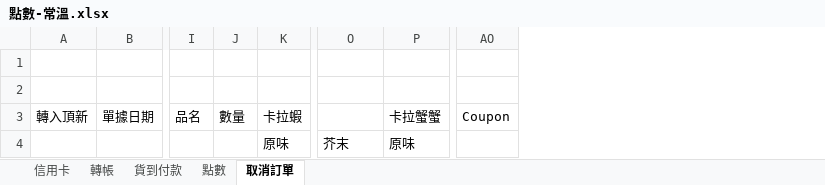
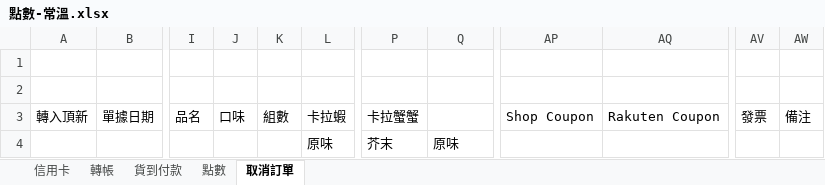
Before and after one commit to shtsai/Purchase-Order-Consolidation, an Excel workbook: rakuten/點數-常溫.xlsx, sheet 取消訂單, drawn as a sheet; only a part is shown, gaps mark what is left out; values as stored, in another font and other column widths than the file's, no borders; removed rows and columns are numbered as before the commit, all else as after; the diff names each change by its address in the sheet, - before the commit and + after, or states it on an @@ line.

Commit message:
add new column in rakuten

```diff
--- a/rakuten/點數-常溫.xlsx (sheet 取消訂單)
+++ b/rakuten/點數-常溫.xlsx (sheet 取消訂單)
-column J, row 3: 數量
+column J, row 3: 口味
+column K, row 3: 組數
-column AO, row 3: Coupon
+column AP, row 3: Shop Coupon
+column AQ, row 3: Rakuten Coupon
+column AV, row 3: 發票
+column AW, row 3: 備注
-P3: (empty)
+P3: 卡拉蟹蟹
-Q3: 卡拉蟹蟹
+Q3: (empty)
```
Also changed, not shown: sheet 點數, sheet 貨到付款, sheet 信用卡, sheet 轉帳, rakuten/點數-冷凍.xlsx, 2 other files.
